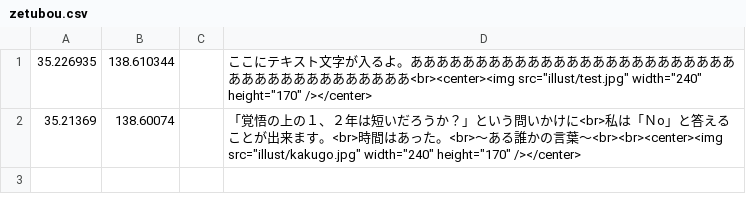
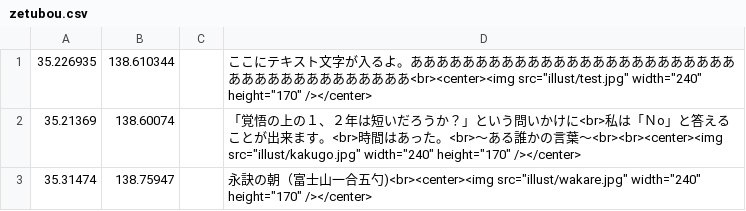
Before and after one commit to shibakin507/darkside, a CSV file: data/zetubou.csv, drawn as a sheet; the diff names each change by its address in the sheet, - before the commit and + after, or states it on an @@ line.

Commit message:
Update zetubou.csv

```diff
--- a/data/zetubou.csv
+++ b/data/zetubou.csv
+row 3: 35.31474 | 138.75947 |  | 永訣の朝（富士山一合五勺)<br><center><img src="illust/wakare.jpg" width="240" height="170" /></center>
```
